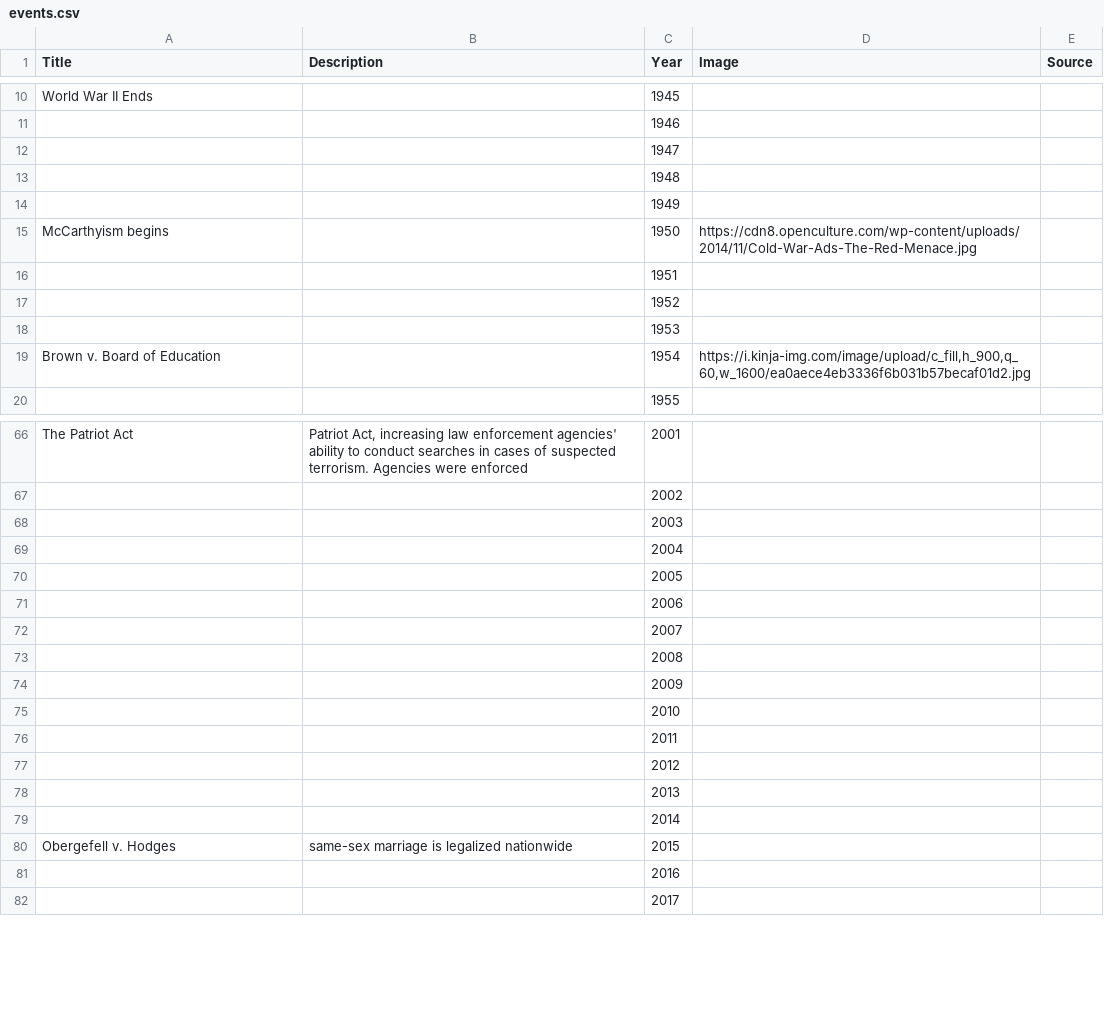
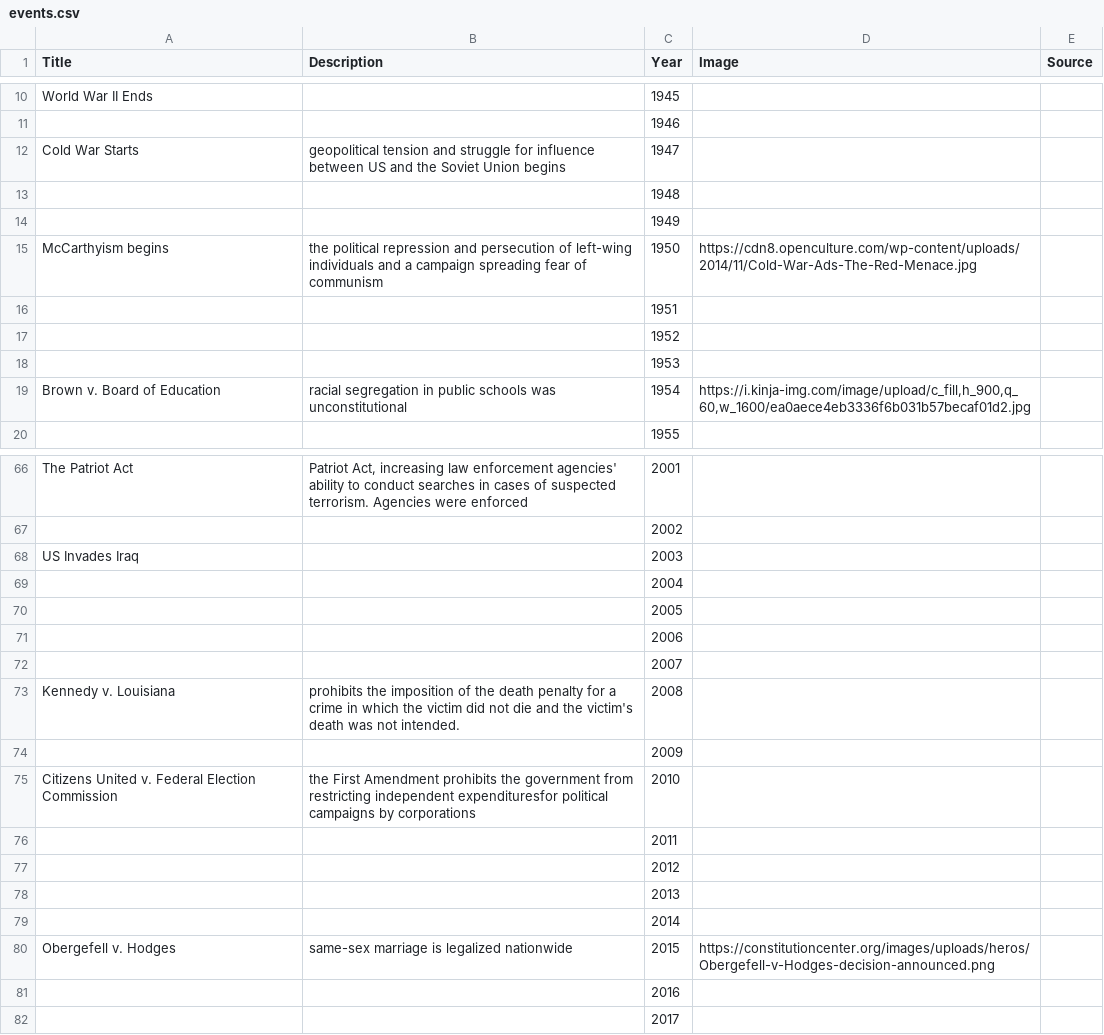
Before and after one commit to Edgineer/test-mq, a CSV file: src/components/demo/events.csv, drawn as a sheet; only a part is shown, gaps mark what is left out; the diff covers the shown part only.

```diff
--- a/src/components/demo/events.csv
+++ b/src/components/demo/events.csv
@@ -11,6 +11,6 @@ World War II Ends,,1945,,
 ,,1946,,
-,,1947,,
+Cold War Starts,geopolitical tension and struggle for influence between US and the Soviet Union begins,1947,,
 ,,1948,,
 ,,1949,,
-McCarthyism begins,,1950,https://cdn8.openculture.com/wp-content/uploads/2014/11/Cold-War-Ads-The-Red-Menace.jpg,
+McCarthyism begins,the political repression and persecution of left-wing individuals and a campaign spreading fear of communism,1950,https://cdn8.openculture.com/wp-content/uploads/2014/11/Cold-War-Ads-The-Red-Menace.jpg,
 ,,1951,,
@@ -18,3 +18,3 @@ McCarthyism begins,,1950,https://cdn8.openculture.com/wp-content/uploads/2014/11
 ,,1953,,
-Brown v. Board of Education,,1954,"https://i.kinja-img.com/image/upload/c_fill,h_900,q_60,w_1600/ea0aece4eb3336f6b031b57becaf01d2.jpg",
+Brown v. Board of Education,racial segregation in public schools was unconstitutional,1954,"https://i.kinja-img.com/image/upload/c_fill,h_900,q_60,w_1600/ea0aece4eb3336f6b031b57becaf01d2.jpg",
 ,,1955,,
@@ -67,3 +67,3 @@ The Patriot Act,"Patriot Act, increasing law enforcement agencies' ability to co
 ,,2002,,
-,,2003,,
+US Invades Iraq,,2003,,
 ,,2004,,
@@ -72,5 +72,5 @@ The Patriot Act,"Patriot Act, increasing law enforcement agencies' ability to co
 ,,2007,,
-,,2008,,
+Kennedy v. Louisiana,prohibits the imposition of the death penalty for a crime in which the victim did not die and the victim's death was not intended.,2008,,
 ,,2009,,
-,,2010,,
+Citizens United v. Federal Election Commission,the First Amendment prohibits the government from restricting independent expendituresfor political campaigns by corporations,2010,,
 ,,2011,,
@@ -79,3 +79,3 @@ The Patriot Act,"Patriot Act, increasing law enforcement agencies' ability to co
 ,,2014,,
-Obergefell v. Hodges,same-sex marriage is legalized nationwide,2015,,
+Obergefell v. Hodges,same-sex marriage is legalized nationwide,2015,https://constitutioncenter.org/images/uploads/heros/Obergefell-v-Hodges-decision-announced.png,
 ,,2016,,
```
Also changed, not shown: 15 edited cells elsewhere in this file, 7 other files.
